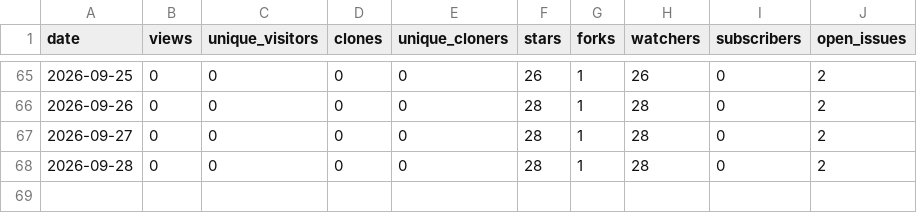
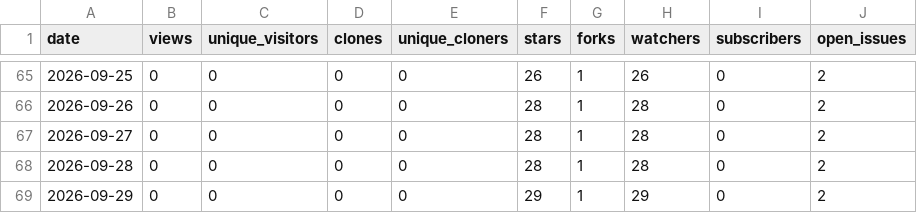
Before and after one commit to Resetnak/OpenStars, a CSV file: data/Resetnak/cooldeck/traffic.csv, drawn as a sheet; only a part is shown, gaps mark what is left out.

```diff
--- a/data/Resetnak/cooldeck/traffic.csv
+++ b/data/Resetnak/cooldeck/traffic.csv
@@ -68 +68,2 @@ date,views,unique_visitors,clones,unique_cloners,stars,forks,watchers,subscriber
 2026-09-28,0,0,0,0,28,1,28,0,2
+2026-09-29,0,0,0,0,29,1,29,0,2
```
Also changed, not shown: data/Resetnak/MakeView/traffic.csv, data/Resetnak/OpenStars/traffic.csv, 15 other files.
